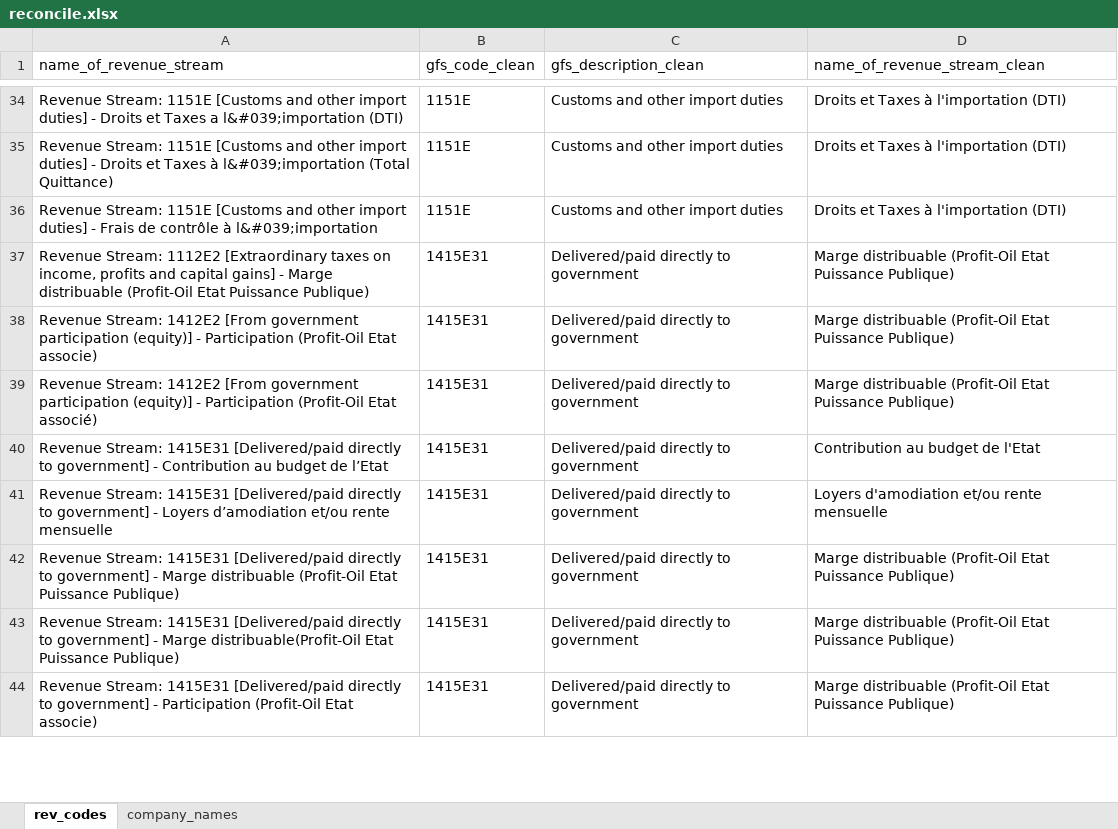
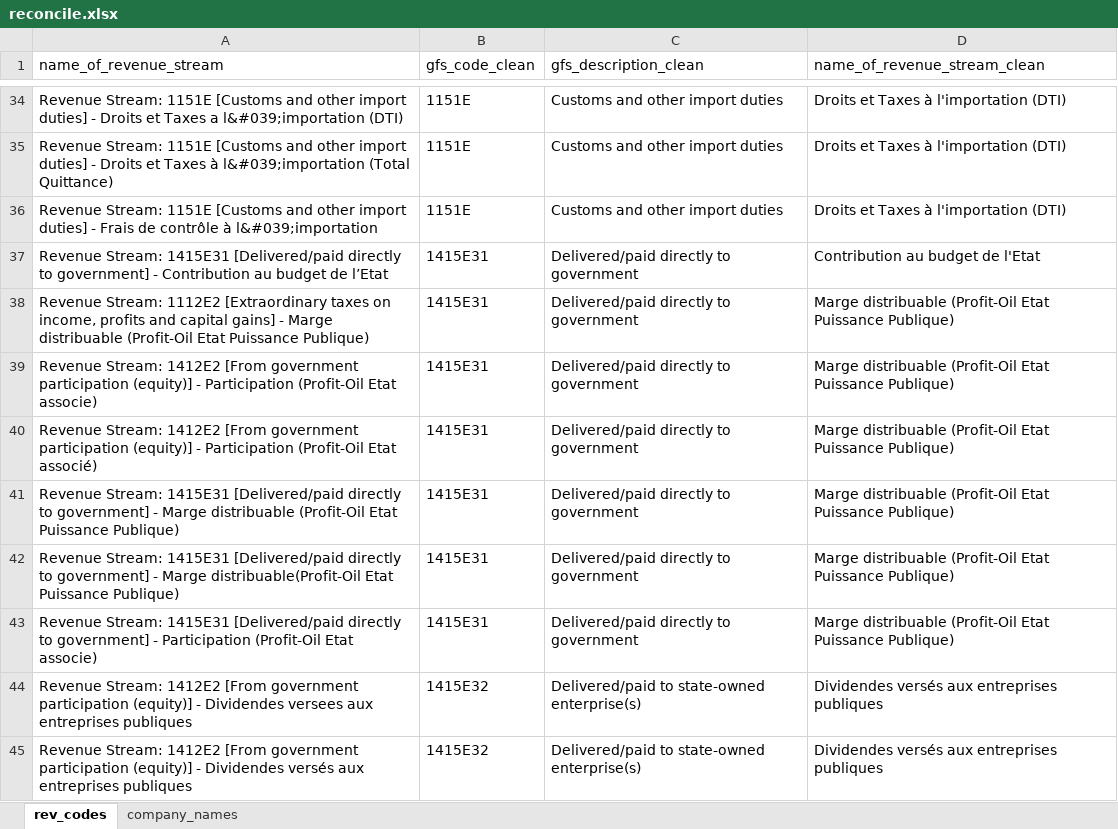
Before and after one commit to ThomasNRGI/EITI-Data-project---DRC, an Excel workbook: reconcile.xlsx, sheet rev_codes, drawn as a sheet; only a part is shown, gaps mark what is left out; values as stored, in another font and other column widths than the file's, no borders; removed rows and columns are numbered as before the commit, all else as after; the diff covers the shown part only; the diff names each change by its address in the sheet, - before the commit and + after, or states it on an @@ line.

```diff
--- a/reconcile.xlsx (sheet rev_codes)
+++ b/reconcile.xlsx (sheet rev_codes)
@@ row 40 moved to row 37: Revenue Stream: 1415E31 [Delivered/paid … @@
-row 41: Revenue Stream: 1415E31 [Delivered/paid directly to government] - Loyers d’amodiation et/ou rente mensuelle | 1415E31 | Delivered/paid directly to government | Loyers d'amodiation et/ou rente mensuelle
+row 44: Revenue Stream: 1412E2 [From government participation (equity)] - Dividendes versees aux entreprises publiques | 1415E32 | Delivered/paid to state-owned enterprise(s) | Dividendes versés aux entreprises publiques
+row 45: Revenue Stream: 1412E2 [From government participation (equity)] - Dividendes versés aux entreprises publiques | 1415E32 | Delivered/paid to state-owned enterprise(s) | Dividendes versés aux entreprises publiques
```
Also changed, not shown: 7 added rows, 8 removed rows, 39 moved rows and 9 edited cells elsewhere in this sheet, sheet company_names, 3 other files.
